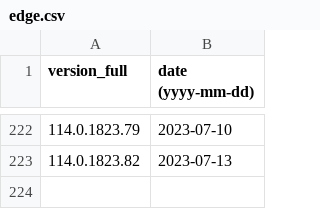
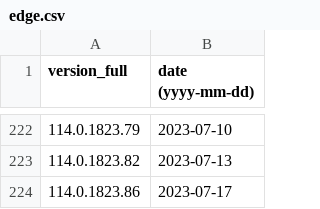
Before and after one commit to maaaaz/third-parties-version-history, a CSV file: Microsoft Edge Chromium/edge.csv, drawn as a sheet; only a part is shown, gaps mark what is left out; the diff names each change by its address in the sheet, - before the commit and + after, or states it on an @@ line.

```diff
--- a/Microsoft Edge Chromium/edge.csv
+++ b/Microsoft Edge Chromium/edge.csv
+row 224: 114.0.1823.86 | 2023-07-17
```
